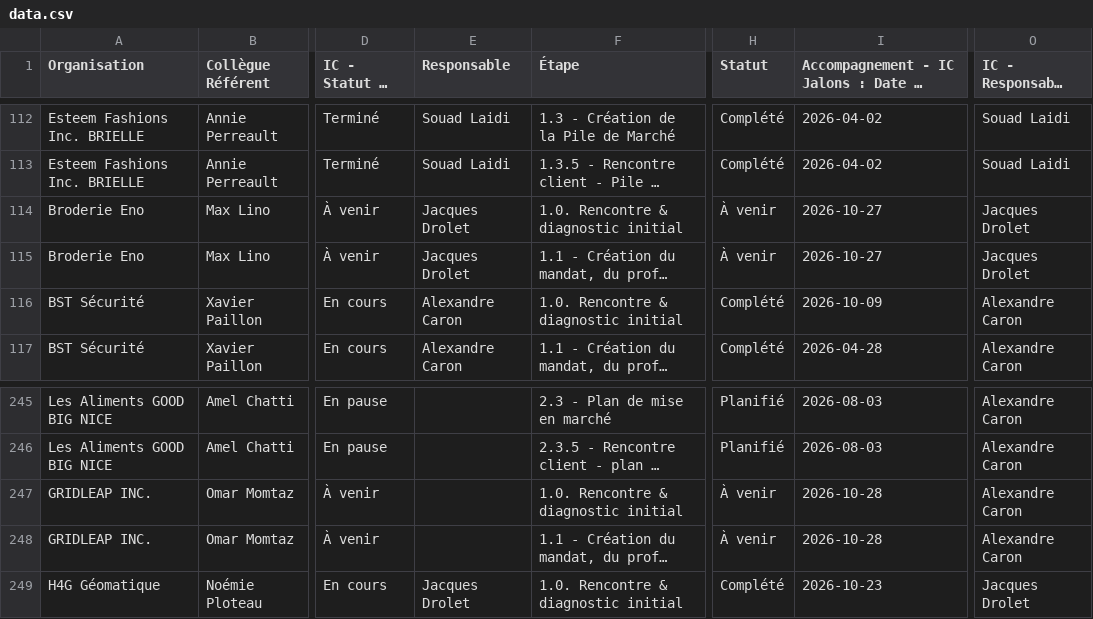
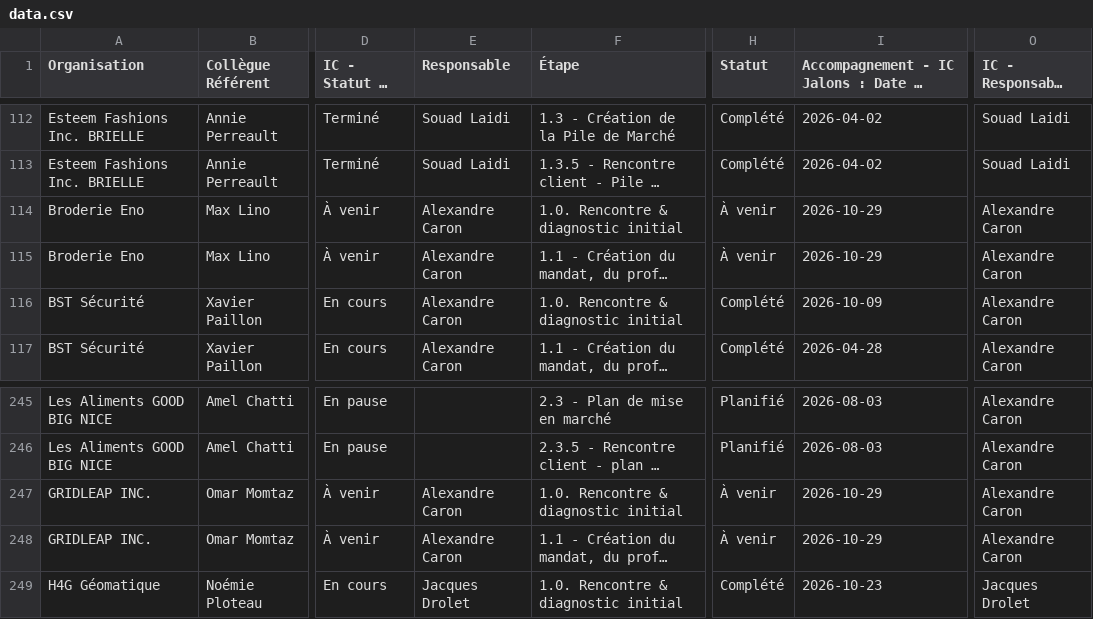
Before and after one commit to MagellanPIC/dossiers, a CSV file: data.csv, drawn as a sheet; only a part is shown, gaps mark what is left out; long unchanged cells end in …; the diff names each change by its address in the sheet, - before the commit and + after, or states it on an @@ line.

Commit message:
Mise à jour data.csv - 2026-10-29

```diff
--- a/data.csv
+++ b/data.csv
-E114:E115 (Responsable): Jacques Drolet
+E114:E115 (Responsable): Alexandre Caron
-I114:I115: 2026-10-27
+I114:I115: 2026-10-29
-O114:O115 (IC - Responsable du dossier): Jacques Drolet
+O114:O115 (IC - Responsable du dossier): Alexandre Caron
-E247:E248 (Responsable): (empty)
+E247:E248 (Responsable): Alexandre Caron
-I247:I248: 2026-10-28
+I247:I248: 2026-10-29
```
